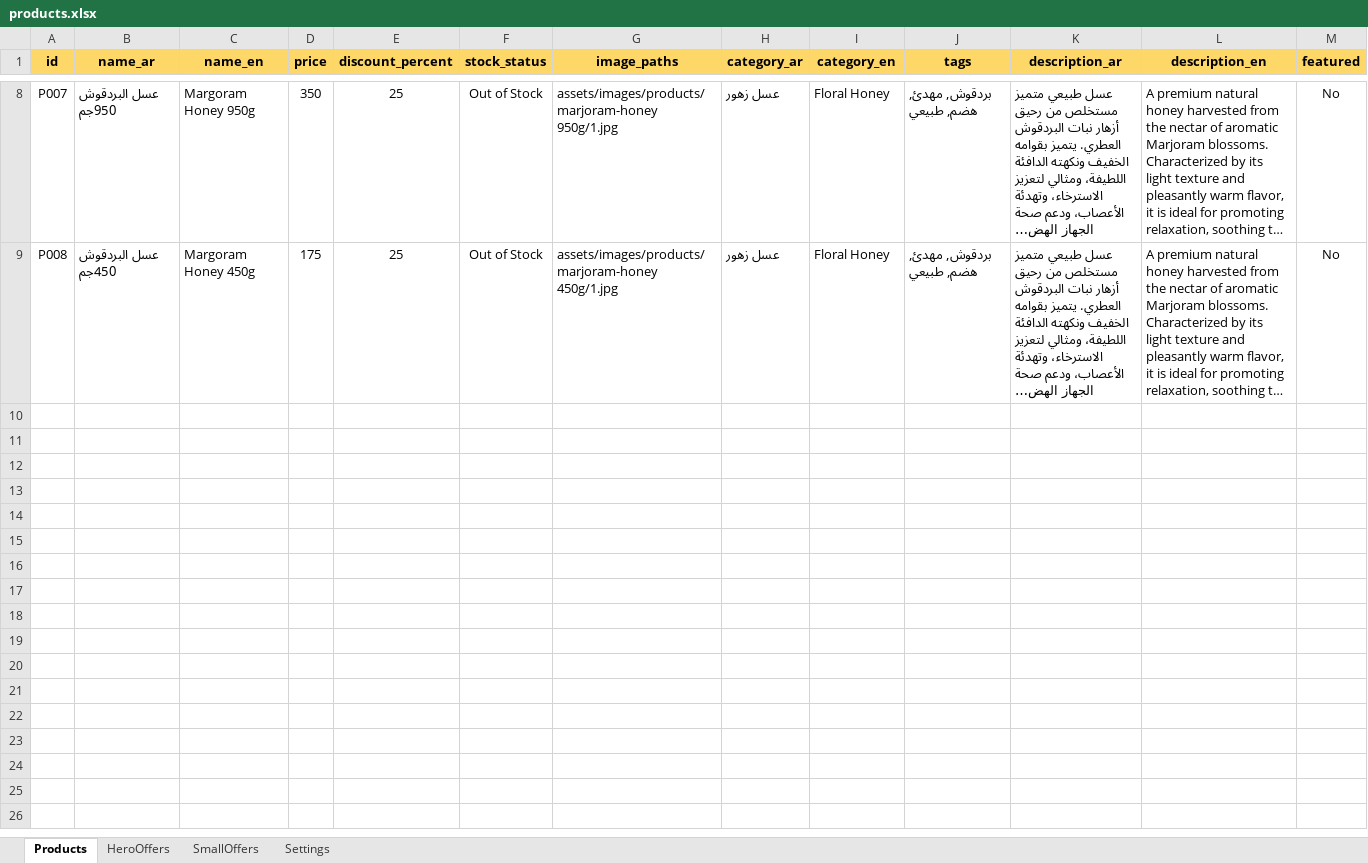
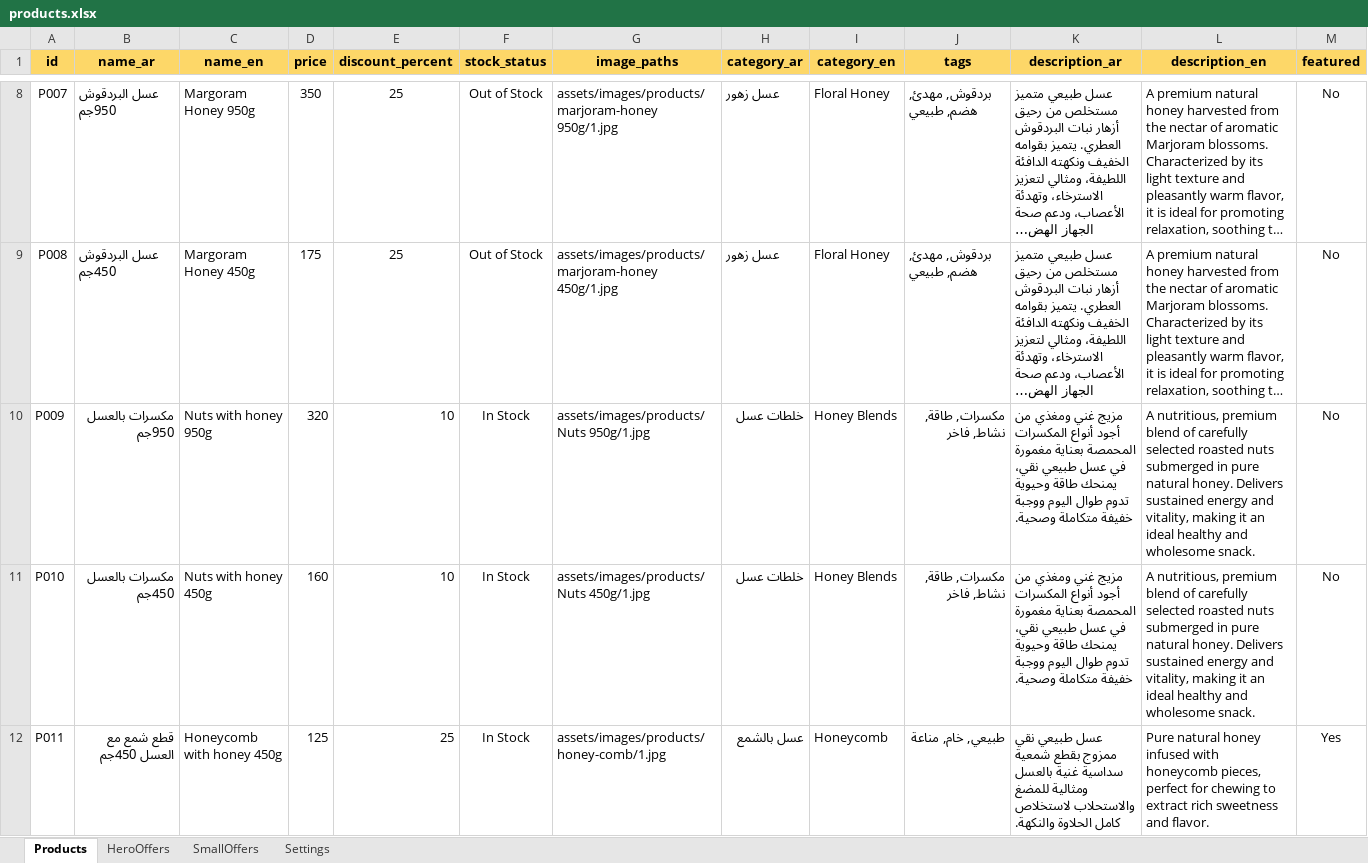
Before and after one commit to MohamedBarghush/qetafhoney, an Excel workbook: data/products.xlsx, sheet Products, drawn as a sheet; only a part is shown, gaps mark what is left out; long unchanged cells end in …; values as stored, in another font and other column widths than the file's, no borders; charts and pictures not drawn; the diff names each change by its address in the sheet, - before the commit and + after, or states it on an @@ line.

```diff
--- a/data/products.xlsx (sheet Products)
+++ b/data/products.xlsx (sheet Products)
+row 10: P009 | مكسرات بالعسل 950جم | Nuts with honey 950g | 320 | 10 | In Stock | assets/images/products/Nuts 950g/1.jpg | خلطات عسل | Honey Blends | مكسرات, طاقة, نشاط, فاخر | مزيج غني ومغذي من أجود أنواع المكسرات المحمصة بعناية مغمورة في عسل طبيعي نقي، يمنحك طاقة وحيوية تدوم طوال اليوم ووجبة خفيفة متكاملة وصحية. | A nutritious, premium blend of carefully selected roasted nuts submerged in pure natural honey. Delivers sustained energy and vitality, making it an ideal healthy and wholesome snack. | No
+row 11: P010 | مكسرات بالعسل 450جم | Nuts with honey 450g | 160 | 10 | In Stock | assets/images/products/Nuts 450g/1.jpg | خلطات عسل | Honey Blends | مكسرات, طاقة, نشاط, فاخر | مزيج غني ومغذي من أجود أنواع المكسرات المحمصة بعناية مغمورة في عسل طبيعي نقي، يمنحك طاقة وحيوية تدوم طوال اليوم ووجبة خفيفة متكاملة وصحية. | A nutritious, premium blend of carefully selected roasted nuts submerged in pure natural honey. Delivers sustained energy and vitality, making it an ideal healthy and wholesome snack. | No
+row 12: P011 | قطع شمع مع العسل 450جم | Honeycomb with honey 450g | 125 | 25 | In Stock | assets/images/products/honey-comb/1.jpg | عسل بالشمع | Honeycomb | طبيعي, خام, مناعة | عسل طبيعي نقي ممزوج بقطع شمعية سداسية غنية بالعسل ومثالية للمضغ والاستحلاب لاستخلاص كامل الحلاوة والنكهة. | Pure natural honey infused with honeycomb pieces, perfect for chewing to extract rich sweetness and flavor. | Yes
```
Also changed, not shown: sheet Settings, sheet HeroOffers, sheet SmallOffers, 12 other files.
